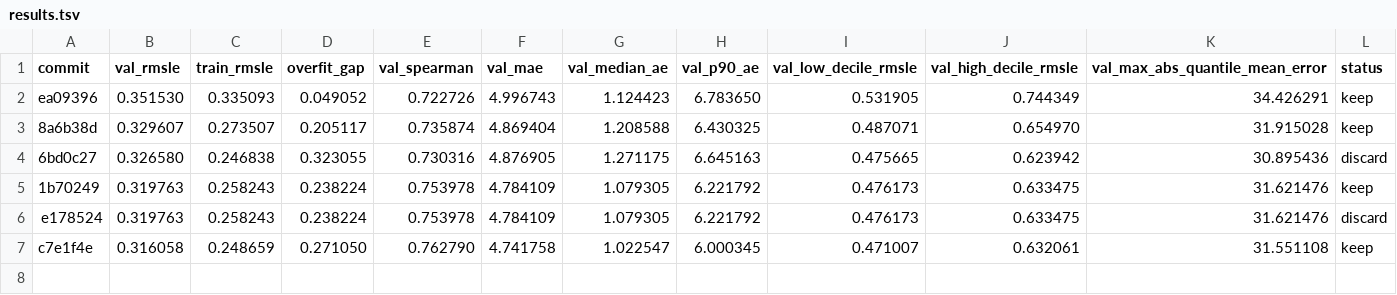
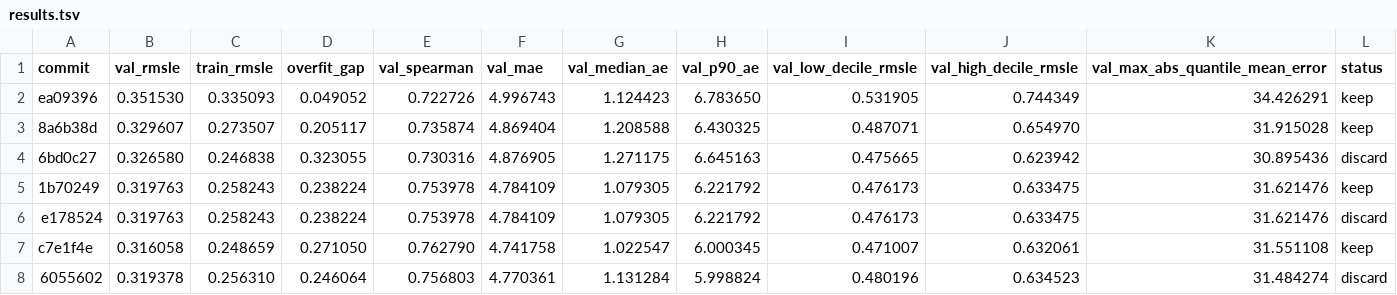
Before and after one commit to jintaili/coffee-value-autoresearch, a TSV file: autoresearch/price/results.tsv, drawn as a sheet; only a part is shown; rows hold the shown columns only; the diff names each change by its address in the sheet, - before the commit and + after, or states it on an @@ line.

Commit message:
ledger: discard trigrams (val_rmsle regressed)
NGRAM_MAX=3 made val_rmsle worse (0.3161 -> 0.3194) and
hurt spearman and median AE. Reverted to bigrams.

```diff
--- a/autoresearch/price/results.tsv
+++ b/autoresearch/price/results.tsv
+row 8: 6055602 | 0.319378 | 0.256310 | 0.246064 | 0.756803 | 4.770361 | 1.131284 | 5.998824 | 0.480196 | 0.634523 | 31.484274 | discard
```
